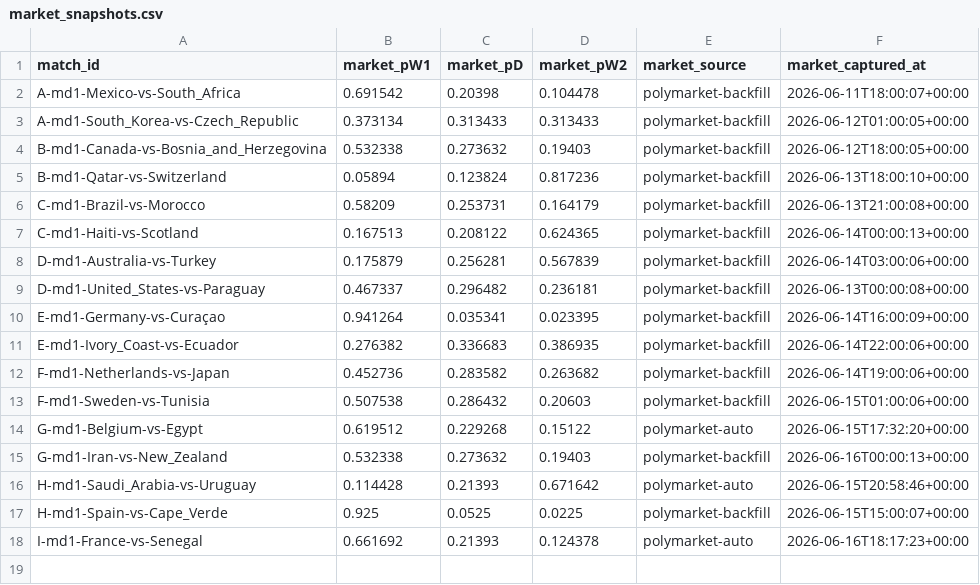
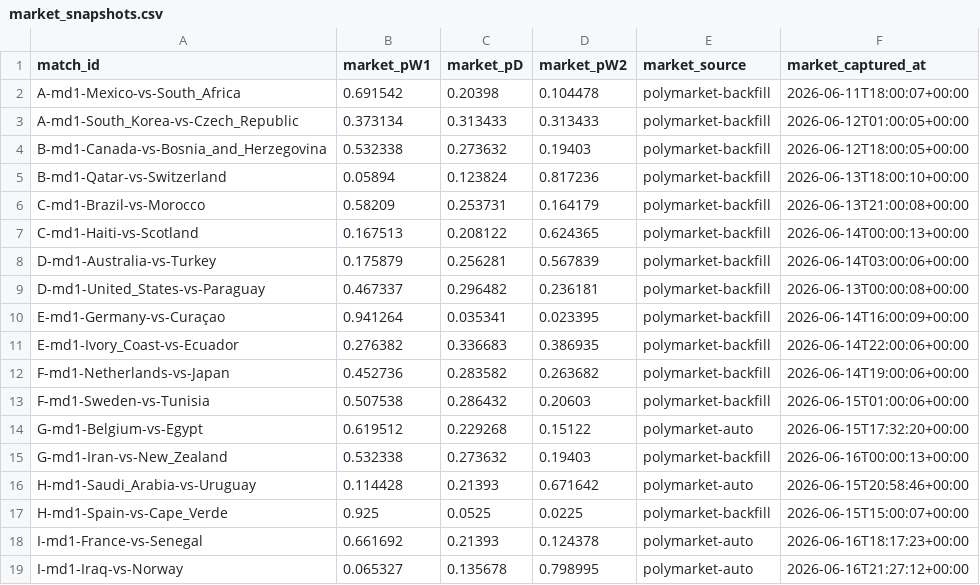
Before and after one commit to binlong09/wc2026-prediction-models, a CSV file: data/state/market_snapshots.csv, drawn as a sheet; the diff names each change by its address in the sheet, - before the commit and + after, or states it on an @@ line.

```diff
--- a/data/state/market_snapshots.csv
+++ b/data/state/market_snapshots.csv
+row 19: I-md1-Iraq-vs-Norway | 0.065327 | 0.135678 | 0.798995 | polymarket-auto | 2026-06-16T21:27:12+00:00
```
Also changed, not shown: data/state/match_log.csv.
